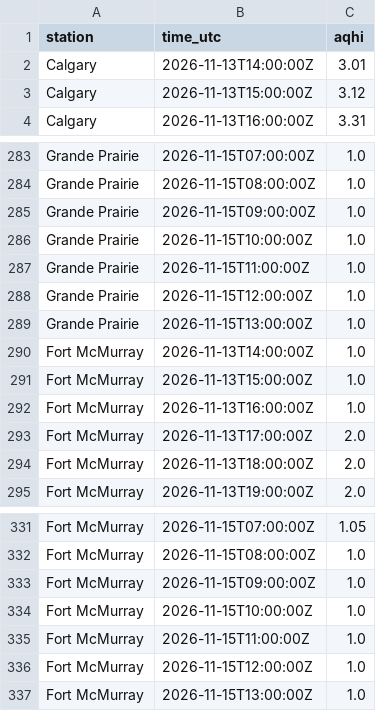
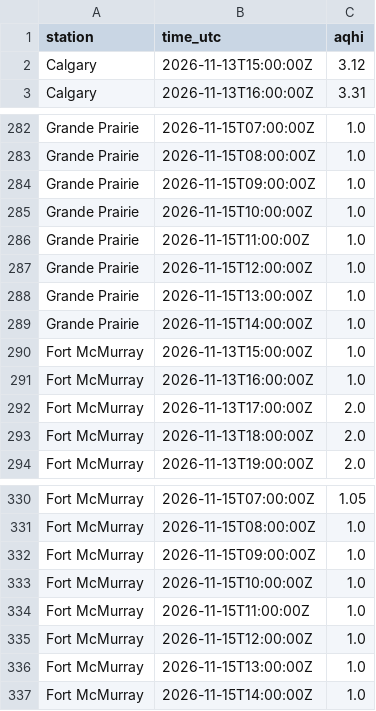
Before and after one commit to maymankhan1-web/alberta-air-quality-tracker, a CSV file: data/aqhi_recent.csv, drawn as a sheet; only a part is shown, gaps mark what is left out; the diff covers the shown part only.

```diff
--- a/data/aqhi_recent.csv
+++ b/data/aqhi_recent.csv
@@ -1,3 +1,2 @@
 station,time_utc,aqhi
-Calgary,2026-11-13T14:00:00Z,3.01
 Calgary,2026-11-13T15:00:00Z,3.12
@@ -289,3 +288,3 @@ Grande Prairie,2026-11-15T12:00:00Z,1.0
 Grande Prairie,2026-11-15T13:00:00Z,1.0
-Fort McMurray,2026-11-13T14:00:00Z,1.0
+Grande Prairie,2026-11-15T14:00:00Z,1.0
 Fort McMurray,2026-11-13T15:00:00Z,1.0
@@ -337 +336,2 @@ Fort McMurray,2026-11-15T12:00:00Z,1.0
 Fort McMurray,2026-11-15T13:00:00Z,1.0
+Fort McMurray,2026-11-15T14:00:00Z,1.0
```
Also changed, not shown: 5 added rows and 5 removed rows elsewhere in this file, 1 other file.
